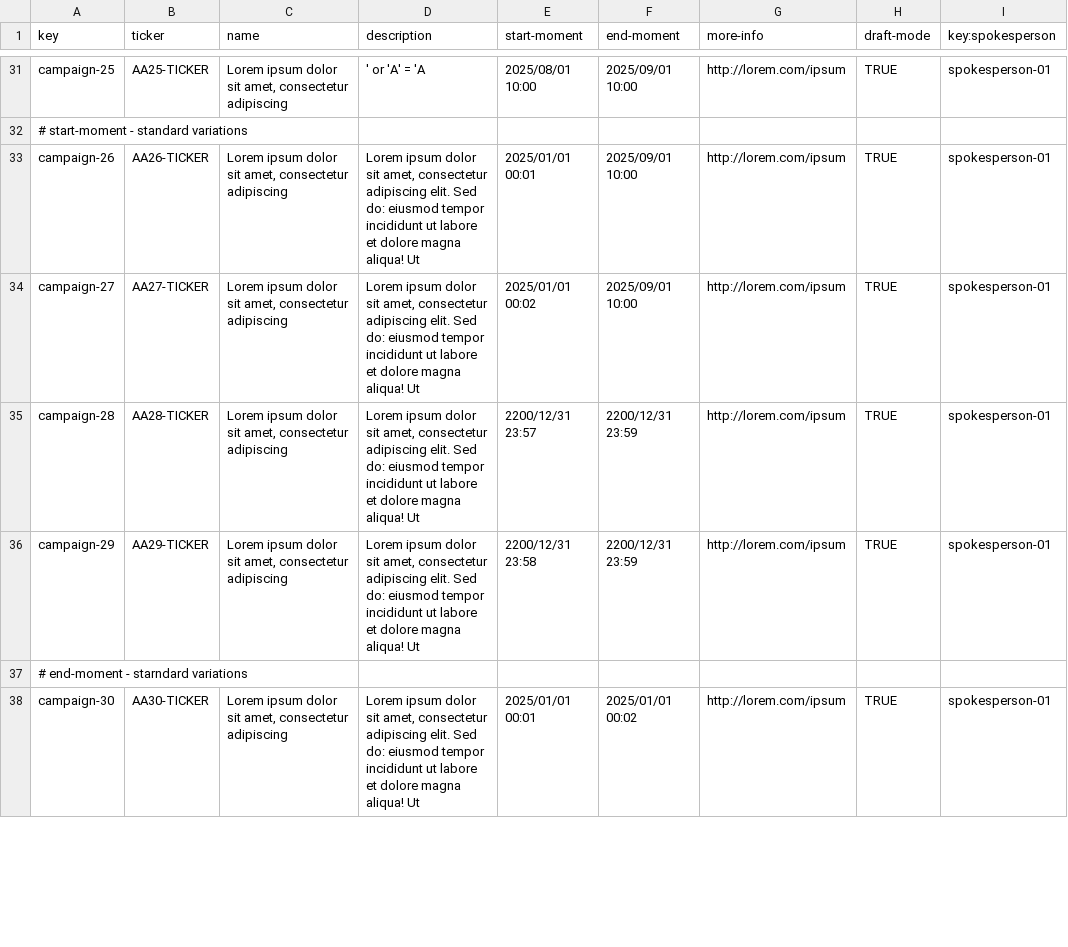
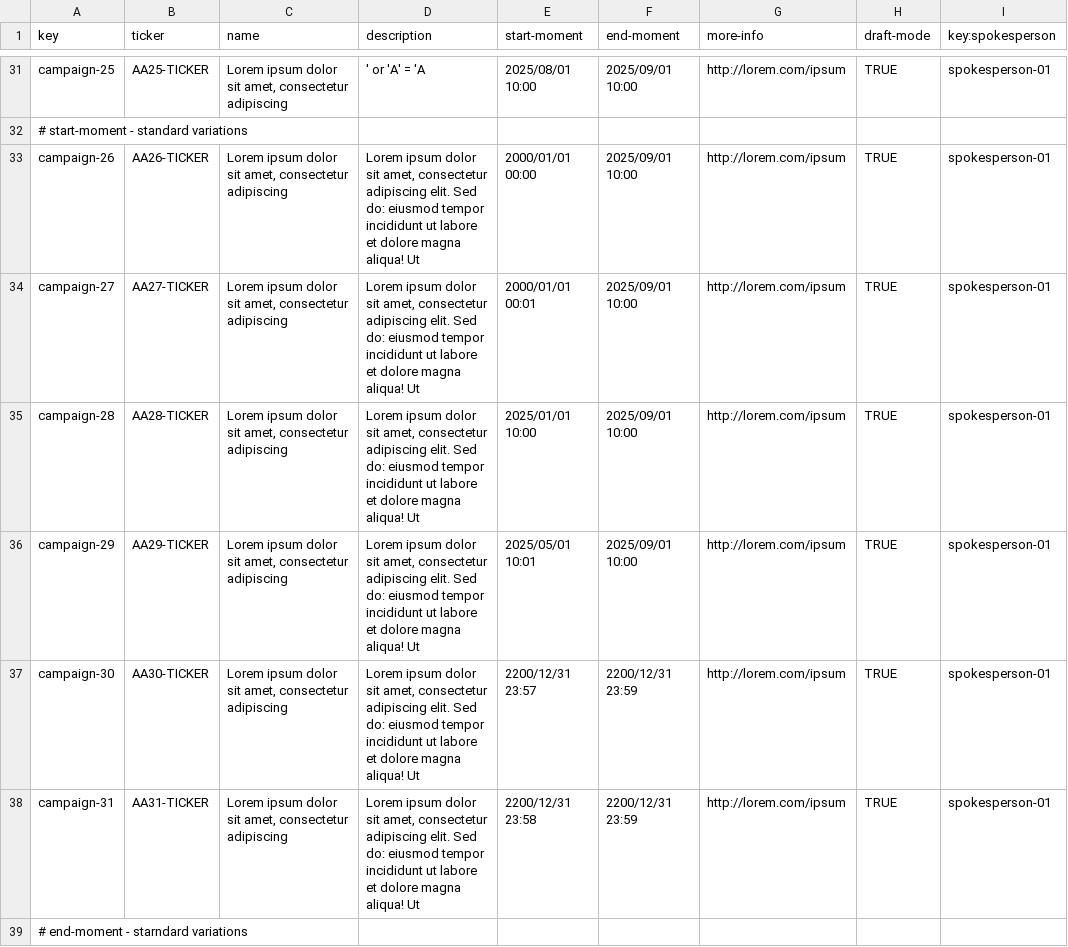
Before and after one commit to Acme-Starters-G062/Acme-Starters-C, a CSV file: src/main/resources/WEB-INF/data/sample/batch-01/campaign.csv, drawn as a sheet; only a part is shown, gaps mark what is left out; the diff covers the shown part only.

Commit message:
fix: moment problem fixed and sample data improved

```diff
--- a/src/main/resources/WEB-INF/data/sample/batch-01/campaign.csv
+++ b/src/main/resources/WEB-INF/data/sample/batch-01/campaign.csv
@@ -32,7 +32,8 @@ campaign-25,AA25-TICKER,"Lorem ipsum dolor sit amet, consectetur adipiscing",' o
 # start-moment - standard variations
-campaign-26,AA26-TICKER,"Lorem ipsum dolor sit amet, consectetur adipiscing","Lorem ipsum dolor sit amet, consectetur adipiscing elit. Sed do: eiusmod tempor incididunt ut labore et dolore magna aliqua! Ut",2025/01/01 00:01,2025/09/01 10:00,http://lorem.com/ipsum,TRUE,spokesperson-01
-campaign-27,AA27-TICKER,"Lorem ipsum dolor sit amet, consectetur adipiscing","Lorem ipsum dolor sit amet, consectetur adipiscing elit. Sed do: eiusmod tempor incididunt ut labore et dolore magna aliqua! Ut",2025/01/01 00:02,2025/09/01 10:00,http://lorem.com/ipsum,TRUE,spokesperson-01
-campaign-28,AA28-TICKER,"Lorem ipsum dolor sit amet, consectetur adipiscing","Lorem ipsum dolor sit amet, consectetur adipiscing elit. Sed do: eiusmod tempor incididunt ut labore et dolore magna aliqua! Ut",2200/12/31 23:57,2200/12/31 23:59,http://lorem.com/ipsum,TRUE,spokesperson-01
-campaign-29,AA29-TICKER,"Lorem ipsum dolor sit amet, consectetur adipiscing","Lorem ipsum dolor sit amet, consectetur adipiscing elit. Sed do: eiusmod tempor incididunt ut labore et dolore magna aliqua! Ut",2200/12/31 23:58,2200/12/31 23:59,http://lorem.com/ipsum,TRUE,spokesperson-01
+campaign-26,AA26-TICKER,"Lorem ipsum dolor sit amet, consectetur adipiscing","Lorem ipsum dolor sit amet, consectetur adipiscing elit. Sed do: eiusmod tempor incididunt ut labore et dolore magna aliqua! Ut",2000/01/01 00:00,2025/09/01 10:00,http://lorem.com/ipsum,TRUE,spokesperson-01
+campaign-27,AA27-TICKER,"Lorem ipsum dolor sit amet, consectetur adipiscing","Lorem ipsum dolor sit amet, consectetur adipiscing elit. Sed do: eiusmod tempor incididunt ut labore et dolore magna aliqua! Ut",2000/01/01 00:01,2025/09/01 10:00,http://lorem.com/ipsum,TRUE,spokesperson-01
+campaign-28,AA28-TICKER,"Lorem ipsum dolor sit amet, consectetur adipiscing","Lorem ipsum dolor sit amet, consectetur adipiscing elit. Sed do: eiusmod tempor incididunt ut labore et dolore magna aliqua! Ut",2025/01/01 10:00,2025/09/01 10:00,http://lorem.com/ipsum,TRUE,spokesperson-01
+campaign-29,AA29-TICKER,"Lorem ipsum dolor sit amet, consectetur adipiscing","Lorem ipsum dolor sit amet, consectetur adipiscing elit. Sed do: eiusmod tempor incididunt ut labore et dolore magna aliqua! Ut",2025/05/01 10:01,2025/09/01 10:00,http://lorem.com/ipsum,TRUE,spokesperson-01
+campaign-30,AA30-TICKER,"Lorem ipsum dolor sit amet, consectetur adipiscing","Lorem ipsum dolor sit amet, consectetur adipiscing elit. Sed do: eiusmod tempor incididunt ut labore et dolore magna aliqua! Ut",2200/12/31 23:57,2200/12/31 23:59,http://lorem.com/ipsum,TRUE,spokesperson-01
+campaign-31,AA31-TICKER,"Lorem ipsum dolor sit amet, consectetur adipiscing","Lorem ipsum dolor sit amet, consectetur adipiscing elit. Sed do: eiusmod tempor incididunt ut labore et dolore magna aliqua! Ut",2200/12/31 23:58,2200/12/31 23:59,http://lorem.com/ipsum,TRUE,spokesperson-01
 # end-moment - starndard variations
-campaign-30,AA30-TICKER,"Lorem ipsum dolor sit amet, consectetur adipiscing","Lorem ipsum dolor sit amet, consectetur adipiscing elit. Sed do: eiusmod tempor incididunt ut labore et dolore magna aliqua! Ut",2025/01/01 00:01,2025/01/01 00:02,http://lorem.com/ipsum,TRUE,spokesperson-01
```
Also changed, not shown: 8 added rows, 5 removed rows and 22 edited cells elsewhere in this file, src/main/resources/WEB-INF/data/sample/batch-01/milestone.csv, src/main/resources/WEB-INF/data/sample/batch-01/spokesperson.csv, 3 other files.
